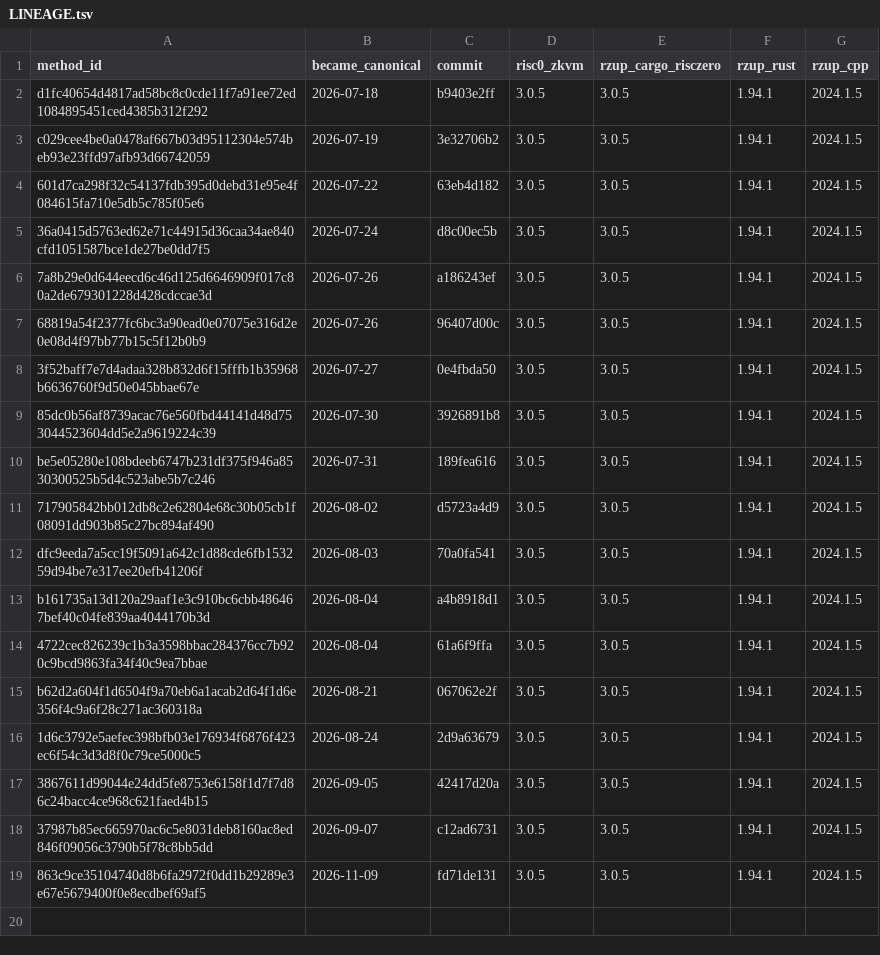
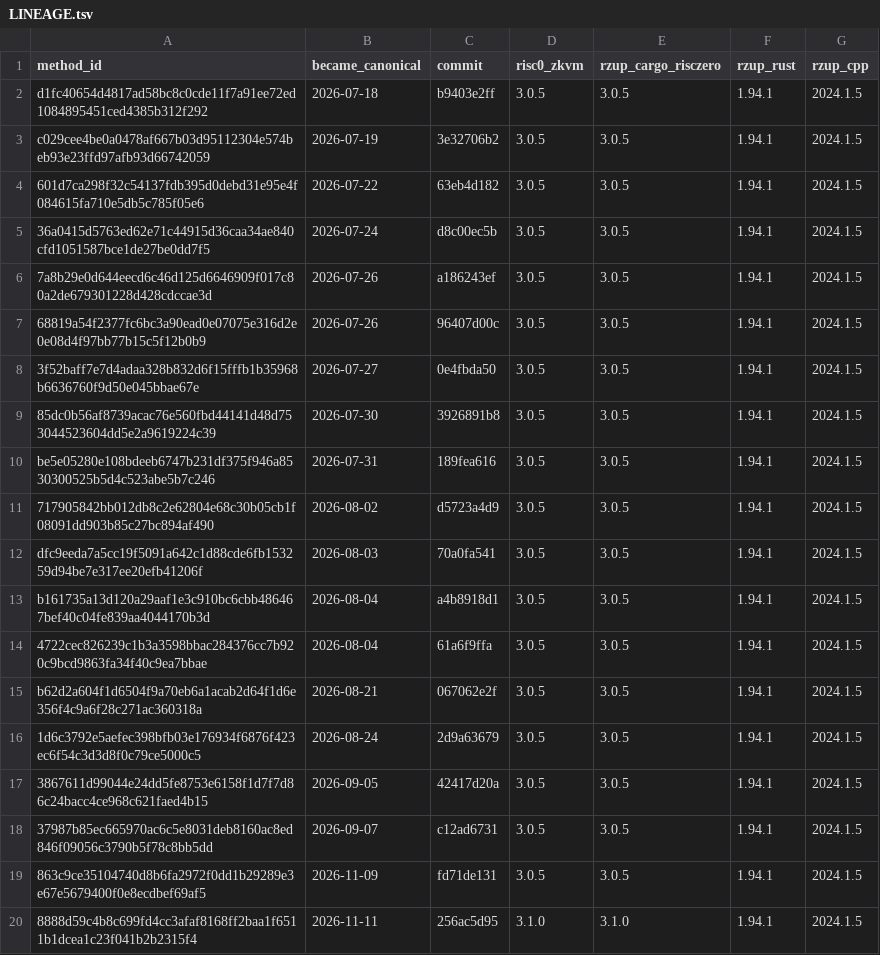
Before and after one commit to hazync/hazync, a TSV file: reproduce/LINEAGE.tsv, drawn as a sheet.

Commit message:
lineage: 8888d59c (risc0 3.1.0)

```diff
--- a/reproduce/LINEAGE.tsv
+++ b/reproduce/LINEAGE.tsv
@@ -19 +19,2 @@ b62d2a604f1d6504f9a70eb6a1acab2d64f1d6e356f4c9a6f28c271ac360318a	2026-08-21	0670
 863c9ce35104740d8b6fa2972f0dd1b29289e3e67e5679400f0e8ecdbef69af5	2026-11-09	fd71de131	3.0.5	3.0.5	1.94.1	2024.1.5
+8888d59c4b8c699fd4cc3afaf8168ff2baa1f6511b1dcea1c23f041b2b2315f4	2026-11-11	256ac5d95	3.1.0	3.1.0	1.94.1	2024.1.5
```
